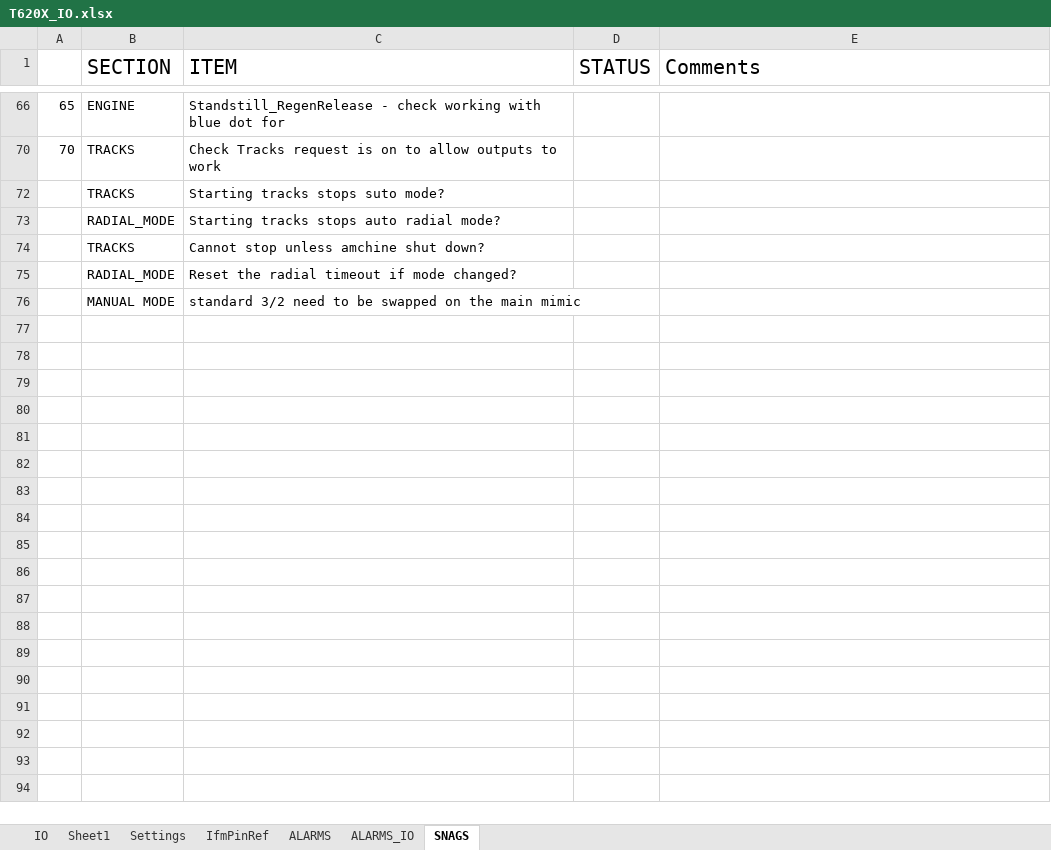
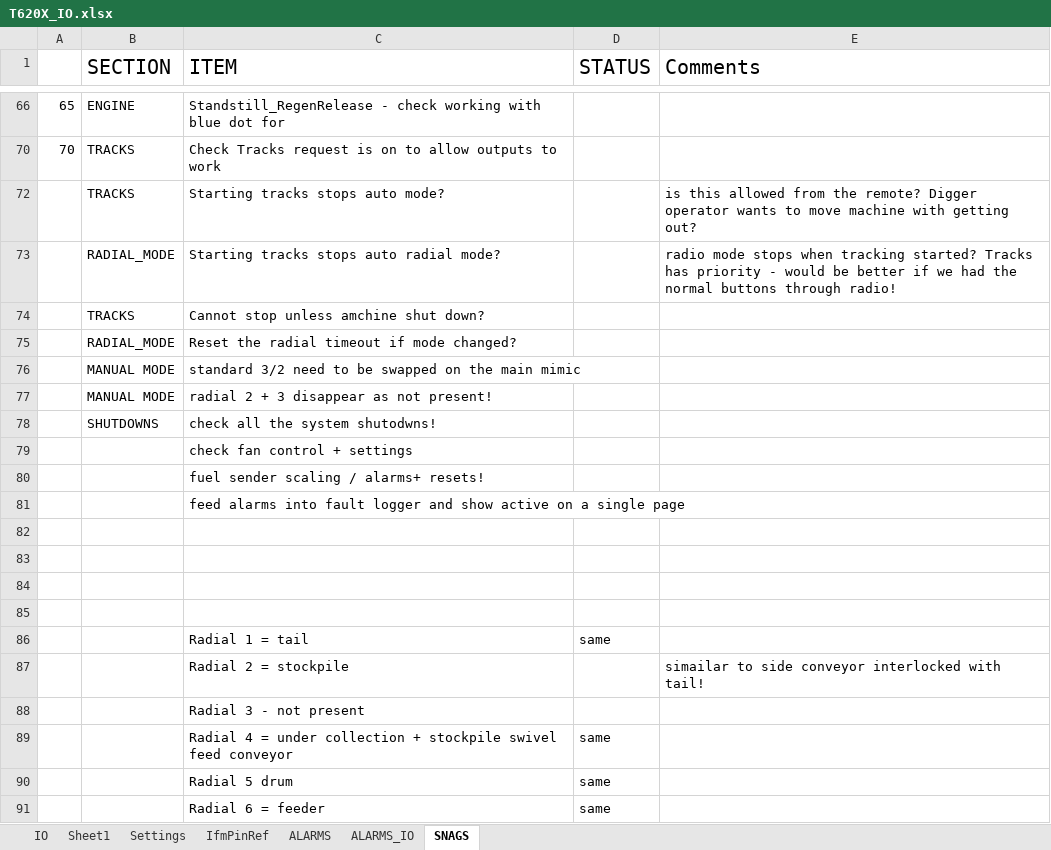
Before and after one commit to better-adapted/Mtech_T620X_Trommel, an Excel workbook: T620X_IO.xlsx, sheet SNAGS, drawn as a sheet; only a part is shown, gaps mark what is left out; values as stored, in another font and other column widths than the file's, no borders; the diff names each change by its address in the sheet, - before the commit and + after, or states it on an @@ line.

Commit message:
HMI/PLC - some radiial testing done - see the snags

```diff
--- a/T620X_IO.xlsx (sheet SNAGS)
+++ b/T620X_IO.xlsx (sheet SNAGS)
-C72 (ITEM): Starting tracks stops suto mode?
+C72 (ITEM): Starting tracks stops auto mode?
-E72 (Comments): (empty)
+E72 (Comments): is this allowed from the remote? Digger operator wants to move machine with getting out?
-E73 (Comments): (empty)
+E73 (Comments): radio mode stops when tracking started? Tracks has priority - would be better if we had the normal buttons through radio!
+row 77:  | MANUAL MODE | radial 2 + 3 disappear as not present!
+row 78:  | SHUTDOWNS | check all the system shutodwns!
+row 79:  |  | check fan control + settings
+row 80:  |  | fuel sender scaling / alarms+ resets!
+row 81:  |  | feed alarms into fault logger and show active on a single page
+row 82: (empty)
+row 83: (empty)
+row 84: (empty)
+row 85: (empty)
+row 86:  |  | Radial 1 = tail | same
+row 87:  |  | Radial 2 = stockpile |  | simailar to side conveyor interlocked with tail!
+row 88:  |  | Radial 3 - not present
+row 89:  |  | Radial 4 = under collection + stockpile swivel feed conveyor | same
+row 90:  |  | Radial 5 drum | same
+row 91:  |  | Radial 6 = feeder | same
```
Also changed, not shown: 5 other files.
